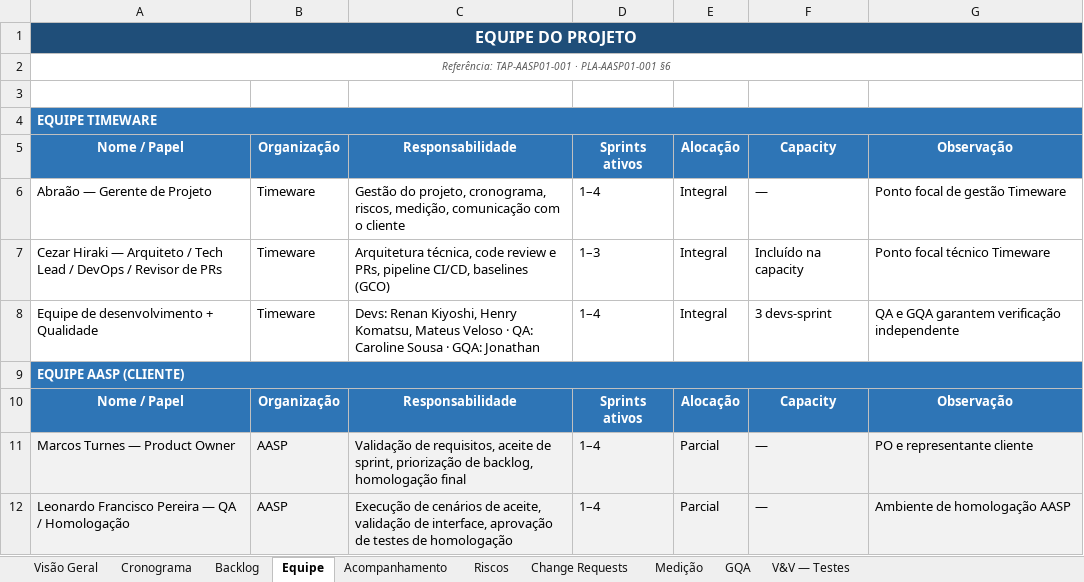
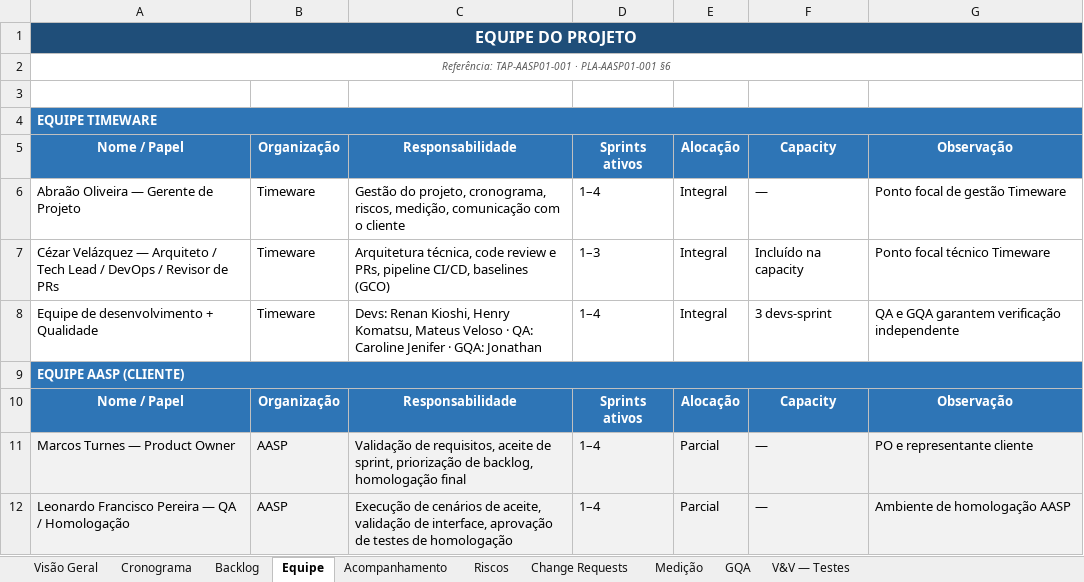
Before and after one commit to abraao05/MPS-repository, an Excel workbook: mps-nivel-c/oficial/04_registros/AASP_Gerenciador/AASP01_Grupos-Usuarios/GEST-AASP01_Planilha-de-Gestao-do-Projeto.xlsx, sheet Equipe, drawn as a sheet; values as stored, in another font and other column widths than the file's, no borders; the diff names each change by its address in the sheet, - before the commit and + after, or states it on an @@ line.

```diff
--- a/mps-nivel-c/oficial/04_registros/AASP_Gerenciador/AASP01_Grupos-Usuarios/GEST-AASP01_Planilha-de-Gestao-do-Projeto.xlsx (sheet Equipe)
+++ b/mps-nivel-c/oficial/04_registros/AASP_Gerenciador/AASP01_Grupos-Usuarios/GEST-AASP01_Planilha-de-Gestao-do-Projeto.xlsx (sheet Equipe)
-A6: Abraão — Gerente de Projeto
+A6: Abraão Oliveira — Gerente de Projeto
-A7: Cezar Hiraki — Arquiteto…
+A7: Cézar Velázquez — Arquiteto…
-C8: Devs: Renan Kiyoshi, Henry Komatsu, Mateus Veloso · QA: Caroline Sousa · GQA:…
+C8: Devs: Renan Kioshi, Henry Komatsu, Mateus Veloso · QA: Caroline Jenifer · GQA:…
```
Also changed, not shown: sheet Riscos, sheet Visão Geral, 38 other files.
